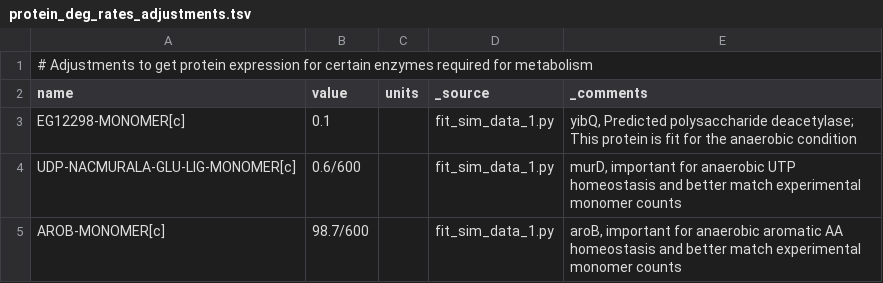
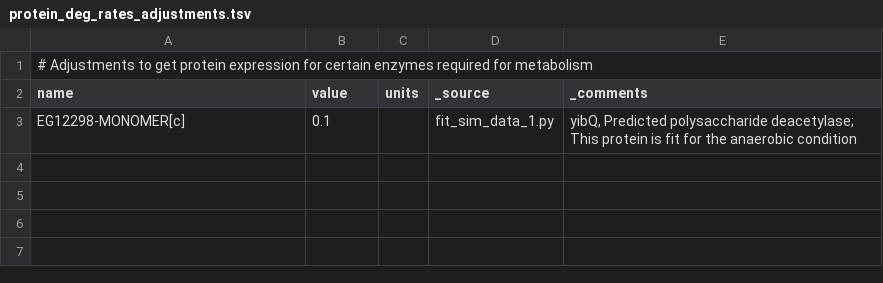
Before and after one commit to CovertLab/vEcoli, a TSV file: reconstruction/ecoli/flat/adjustments/protein_deg_rates_adjustments.tsv, drawn as a sheet; the diff names each change by its address in the sheet, - before the commit and + after, or states it on an @@ line.

```diff
--- a/reconstruction/ecoli/flat/adjustments/protein_deg_rates_adjustments.tsv
+++ b/reconstruction/ecoli/flat/adjustments/protein_deg_rates_adjustments.tsv
-row 4: UDP-NACMURALA-GLU-LIG-MONOMER[c] | 0.6/600 |  | fit_sim_data_1.py | murD, important for anaerobic UTP homeostasis and better match experimental monomer counts
-row 5: AROB-MONOMER[c] | 98.7/600 |  | fit_sim_data_1.py | aroB, important for anaerobic aromatic AA homeostasis and better match experimental monomer counts
```
Also changed, not shown: reconstruction/ecoli/flat/adjustments/translation_efficiencies_adjustments.tsv, 3 other files.
